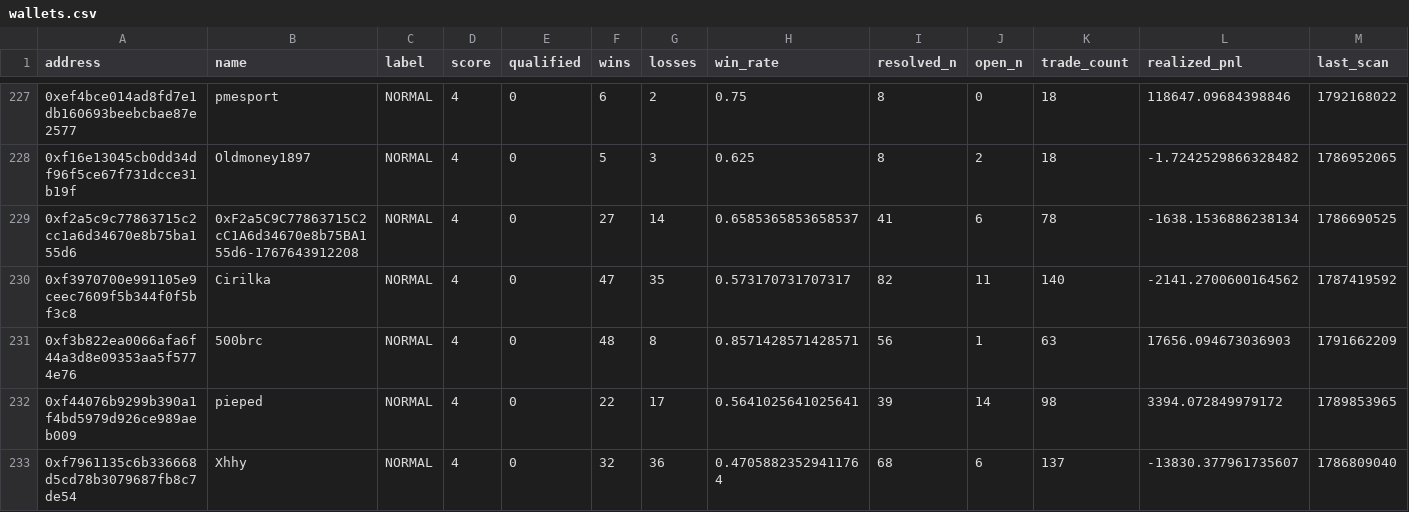
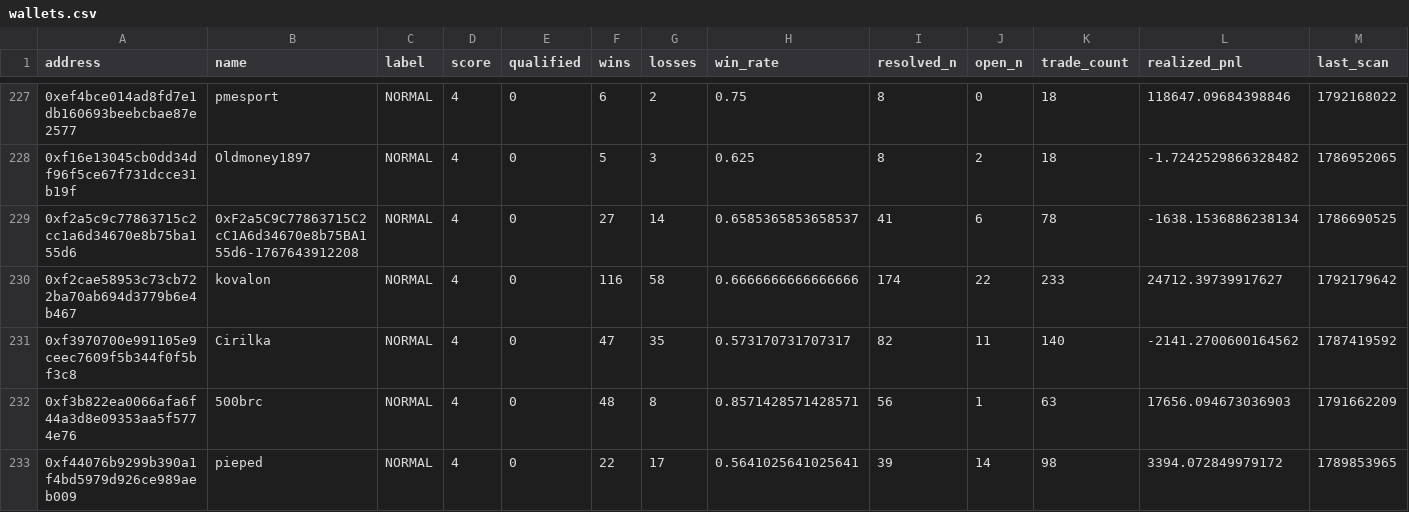
Before and after one commit to sophie-nguyenthuthuy/polycopy, a CSV file: data/wallets.csv, drawn as a sheet; only a part is shown, gaps mark what is left out; the shorter side is filled out with more unchanged rows; rows hold the shown columns only; the diff covers the shown part only; the diff names each change by its address in the sheet, - before the commit and + after, or states it on an @@ line.

```diff
--- a/data/wallets.csv
+++ b/data/wallets.csv
+row 230: 0xf2cae58953c73cb722ba70ab694d3779b6e4b467 | kovalon | NORMAL | 4 | 0 | 116 | 58 | 0.6666666666666666 | 174 | 22 | 233 | 24712.39739917627 | 1792179642
```
Also changed, not shown: 4 added rows and 17 edited cells elsewhere in this file, 4 other files.
